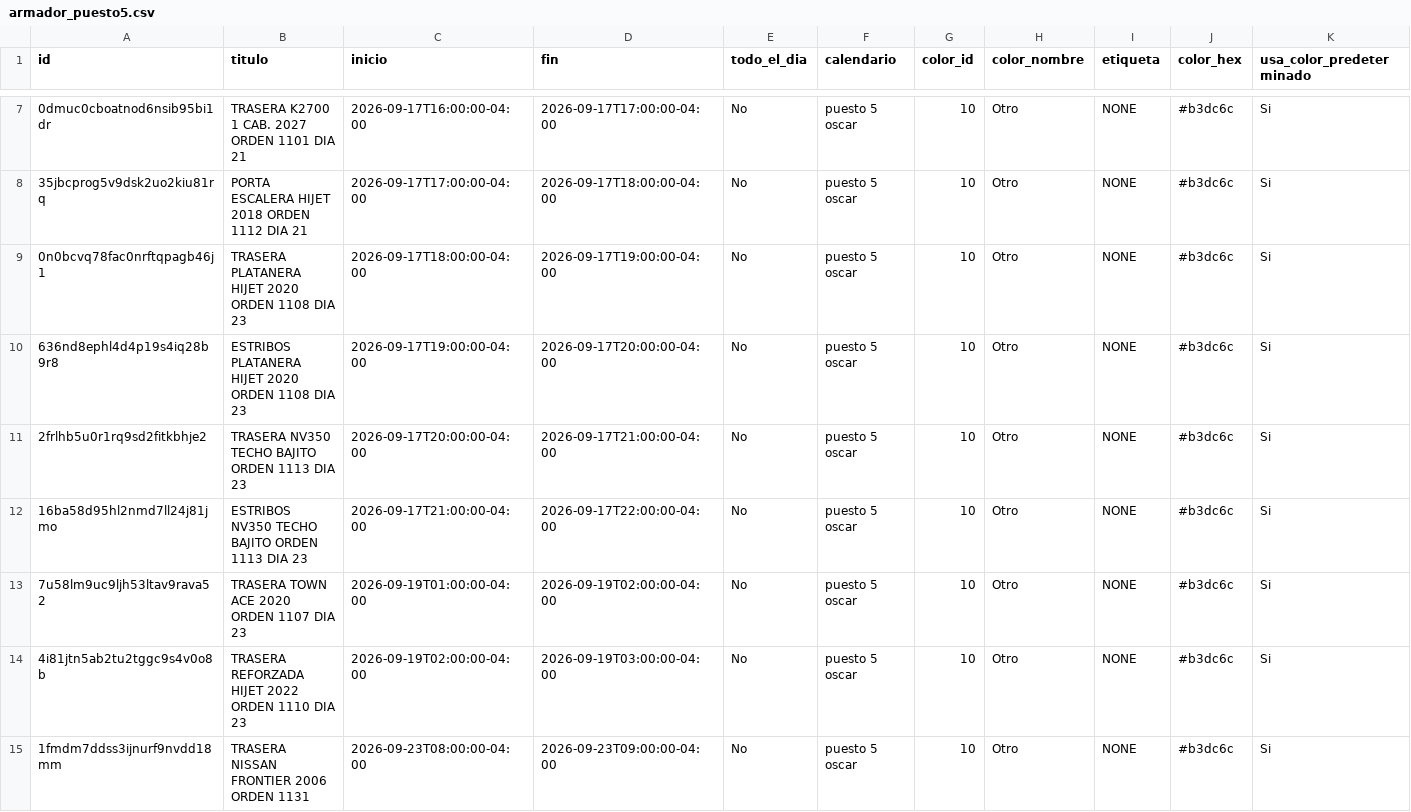
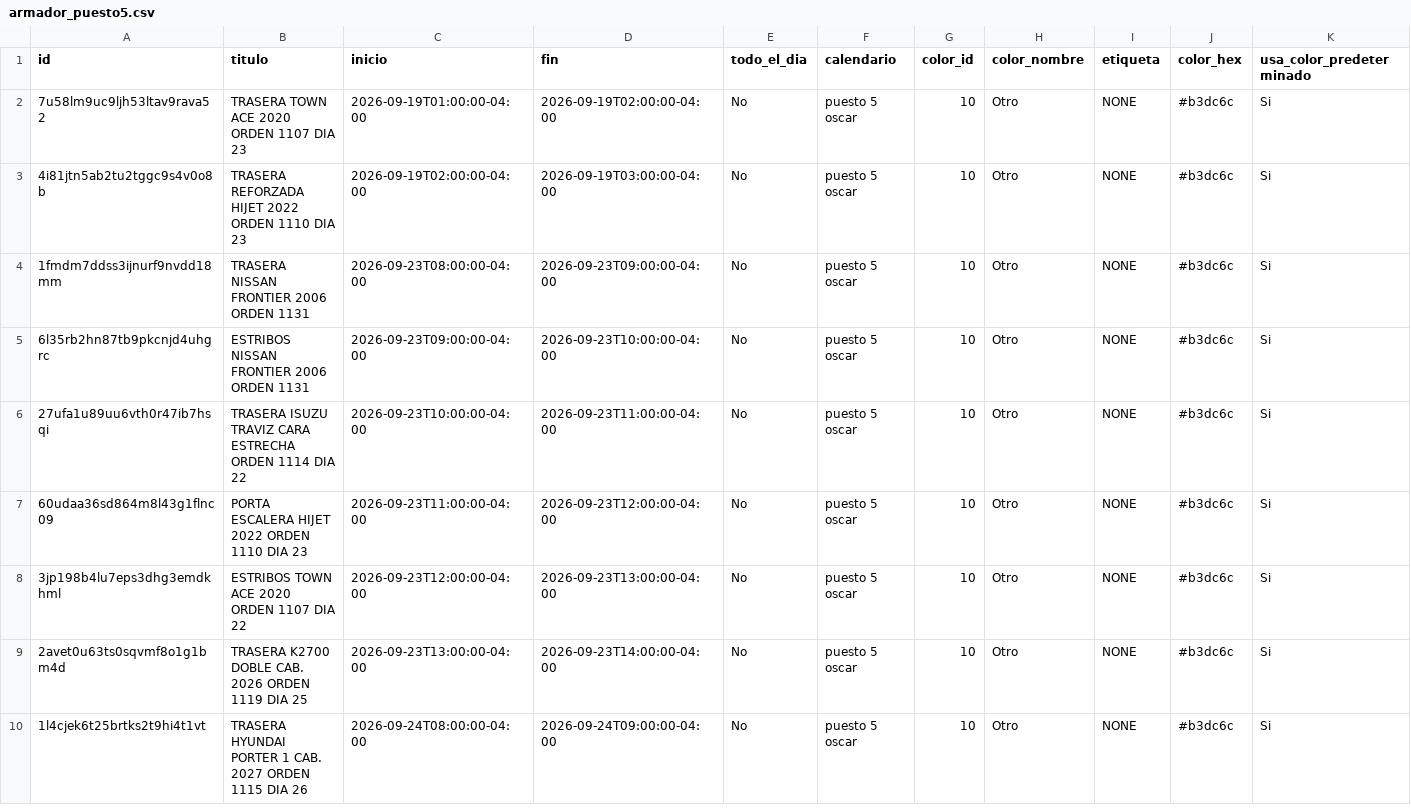
Before and after one commit to Osiris-14/rubio-defensa-ticket, a CSV file: public/data/calendario_armadores/armador_puesto5.csv, drawn as a sheet; only a part is shown, gaps mark what is left out; the shorter side is filled out with more unchanged rows; rows hold the shown columns only; the diff covers the shown part only; the diff names each change by its address in the sheet, - before the commit and + after, or states it on an @@ line.

```diff
--- a/public/data/calendario_armadores/armador_puesto5.csv
+++ b/public/data/calendario_armadores/armador_puesto5.csv
-row 7: 0dmuc0cboatnod6nsib95bi1dr | TRASERA K2700 1 CAB. 2027 ORDEN 1101 DIA 21 | 2026-09-17T16:00:00-04:00 | 2026-09-17T17:00:00-04:00 | No | puesto 5 oscar | 10 | Otro | NONE | #b3dc6c | Si
-row 8: 35jbcprog5v9dsk2uo2kiu81rq | PORTA ESCALERA HIJET 2018 ORDEN 1112 DIA 21 | 2026-09-17T17:00:00-04:00 | 2026-09-17T18:00:00-04:00 | No | puesto 5 oscar | 10 | Otro | NONE | #b3dc6c | Si
-row 9: 0n0bcvq78fac0nrftqpagb46j1 | TRASERA PLATANERA HIJET 2020 ORDEN 1108 DIA 23 | 2026-09-17T18:00:00-04:00 | 2026-09-17T19:00:00-04:00 | No | puesto 5 oscar | 10 | Otro | NONE | #b3dc6c | Si
-row 10: 636nd8ephl4d4p19s4iq28b9r8 | ESTRIBOS PLATANERA HIJET 2020 ORDEN 1108 DIA 23 | 2026-09-17T19:00:00-04:00 | 2026-09-17T20:00:00-04:00 | No | puesto 5 oscar | 10 | Otro | NONE | #b3dc6c | Si
-row 11: 2frlhb5u0r1rq9sd2fitkbhje2 | TRASERA NV350 TECHO BAJITO ORDEN 1113 DIA 23 | 2026-09-17T20:00:00-04:00 | 2026-09-17T21:00:00-04:00 | No | puesto 5 oscar | 10 | Otro | NONE | #b3dc6c | Si
-row 12: 16ba58d95hl2nmd7ll24j81jmo | ESTRIBOS NV350 TECHO BAJITO ORDEN 1113 DIA 23 | 2026-09-17T21:00:00-04:00 | 2026-09-17T22:00:00-04:00 | No | puesto 5 oscar | 10 | Otro | NONE | #b3dc6c | Si
```
Also changed, not shown: 5 removed rows elsewhere in this file, public/data/calendario_armadores/armador_encargado_fabricacion.csv, public/data/calendario_armadores/armador_p13_deivi.csv.
